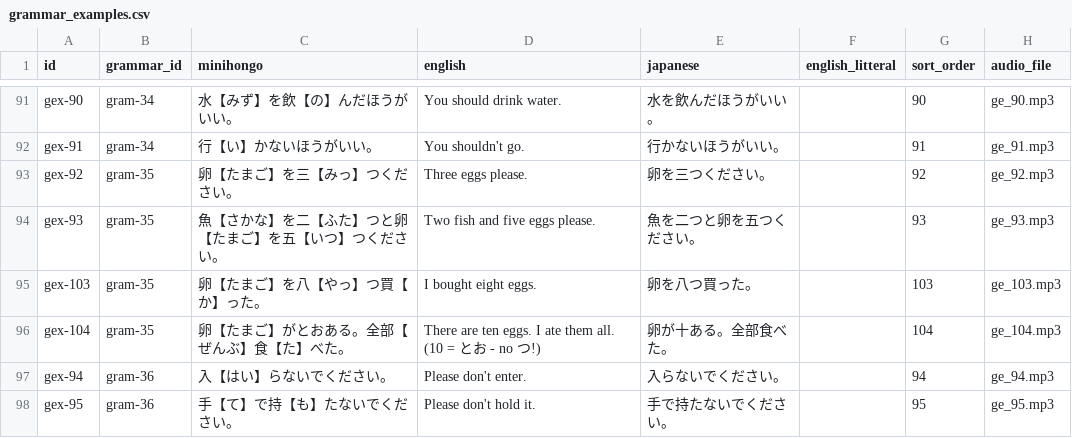
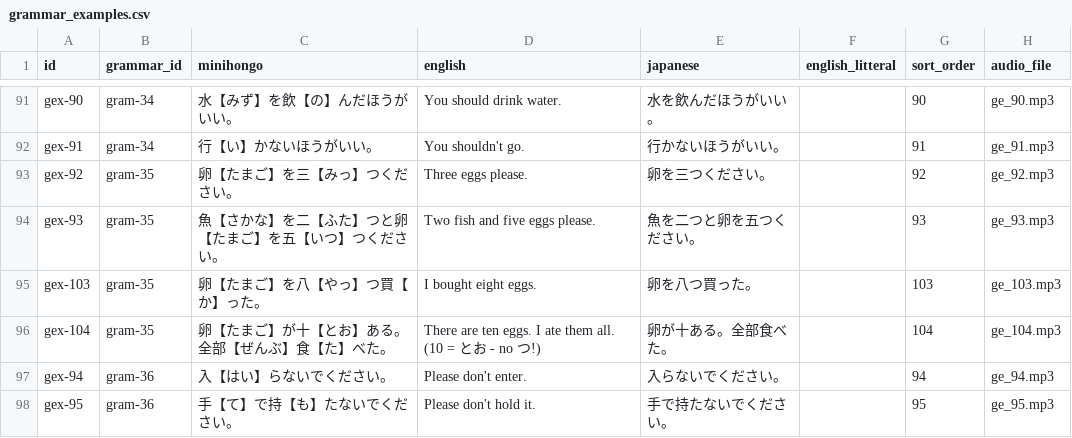
Before and after one commit to KakkoiDev/minihongo, a CSV file: data/grammar_examples.csv, drawn as a sheet; only a part is shown, gaps mark what is left out.

```diff
--- a/data/grammar_examples.csv
+++ b/data/grammar_examples.csv
@@ -95,3 +95,3 @@ gex-93,gram-35,魚【さかな】を二【ふた】つと卵【たまご】を
 gex-103,gram-35,卵【たまご】を八【やっ】つ買【か】った。,I bought eight eggs.,卵を八つ買った。,,103,ge_103.mp3
-gex-104,gram-35,卵【たまご】がとおある。全部【ぜんぶ】食【た】べた。,There are ten eggs. I ate them all. (10 = とお - no つ!),卵が十ある。全部食べた。,,104,ge_104.mp3
+gex-104,gram-35,卵【たまご】が十【とお】ある。全部【ぜんぶ】食【た】べた。,There are ten eggs. I ate them all. (10 = とお - no つ!),卵が十ある。全部食べた。,,104,ge_104.mp3
 gex-94,gram-36,入【はい】らないでください。,Please don't enter.,入らないでください。,,94,ge_94.mp3
```
Also changed, not shown: data/grammar.csv, 1 other file.
